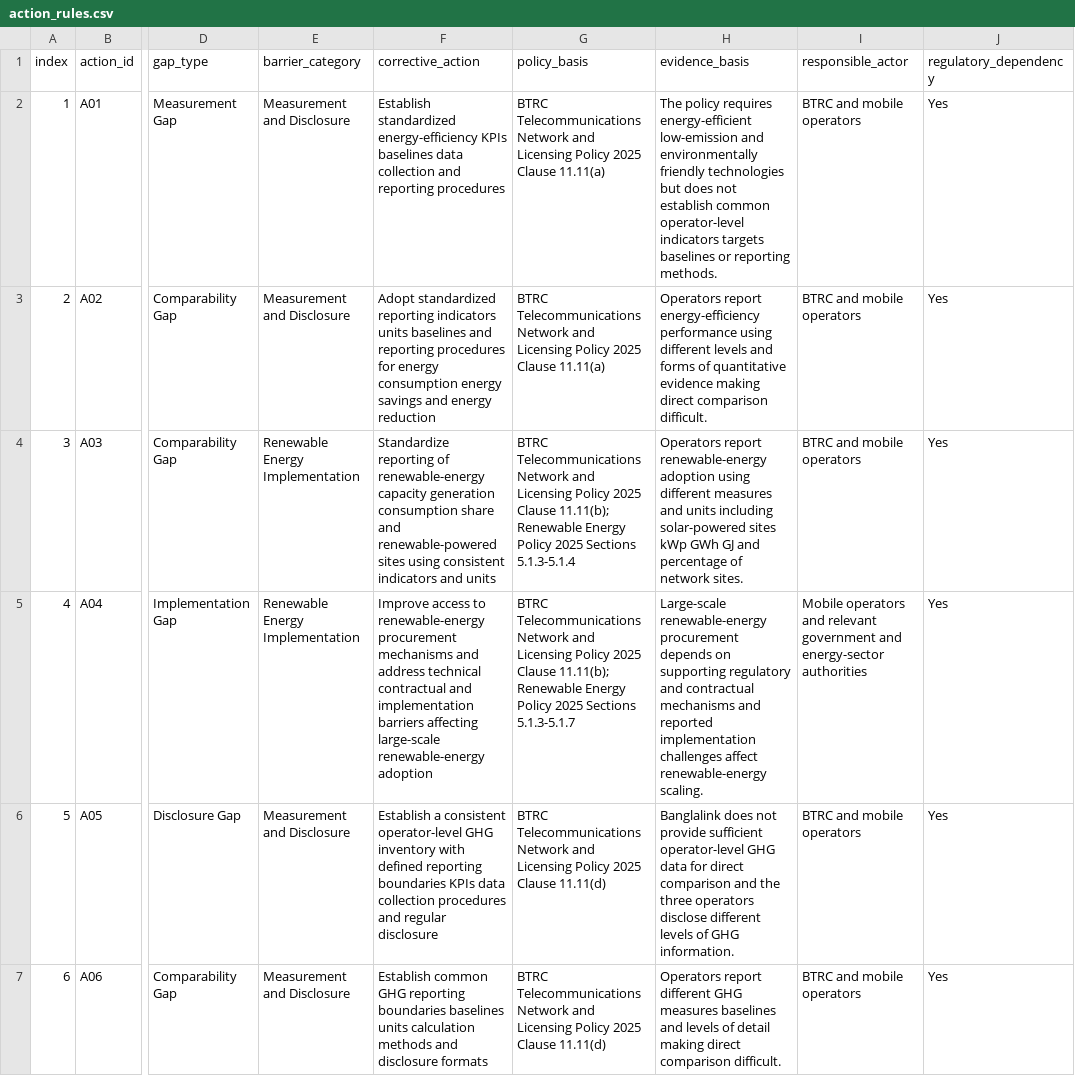
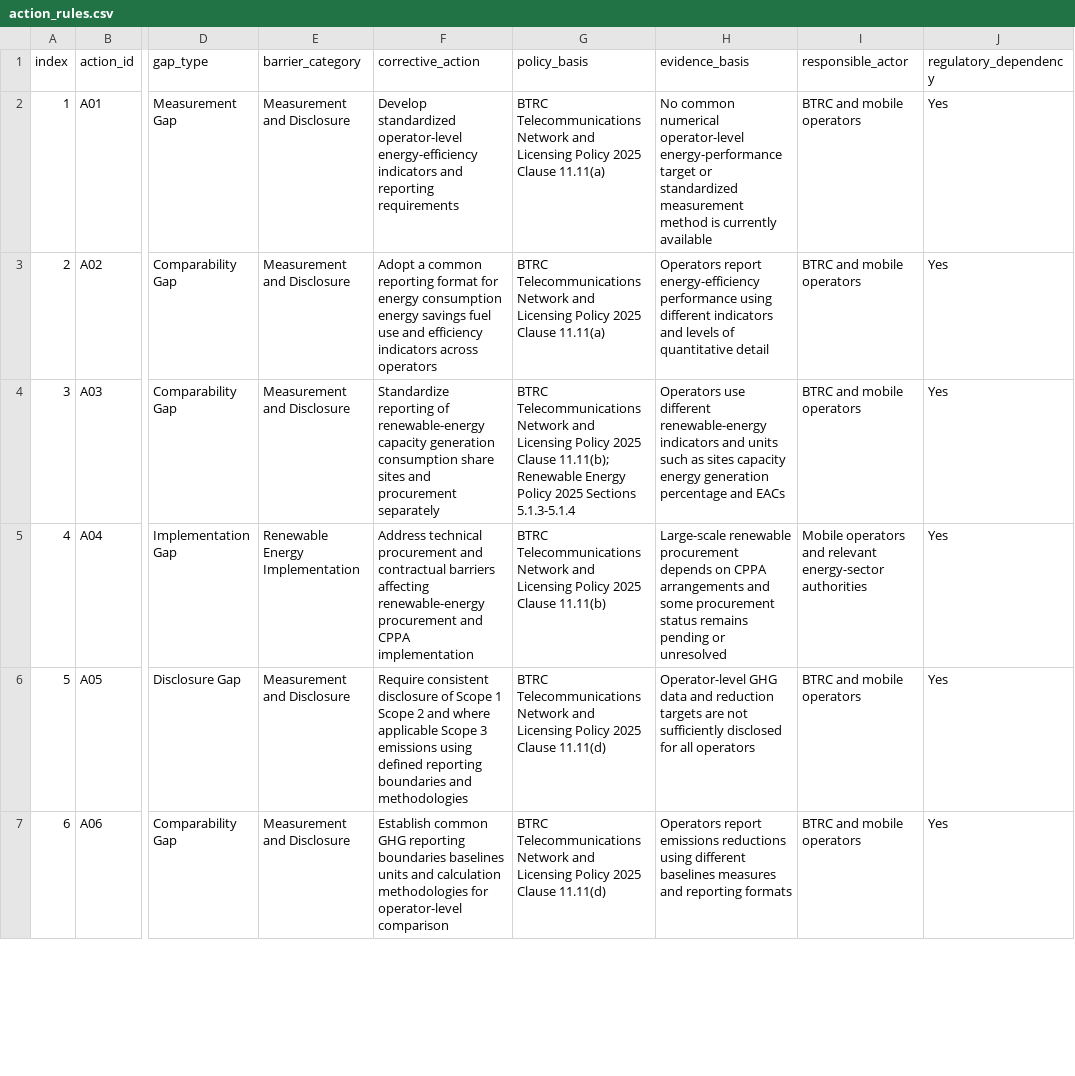
Before and after one commit to iorpa/Green-ICT-Decision-Support-System, a CSV file: action_rules.csv, drawn as a sheet; only a part is shown, gaps mark what is left out; the diff covers the shown part only; the diff names each change by its address in the sheet, - before the commit and + after, or states it on an @@ line.

```diff
--- a/action_rules.csv
+++ b/action_rules.csv
-F2 (corrective_action): Establish standardized energy-efficiency KPIs baselines data collection and reporting procedures
+F2 (corrective_action): Develop standardized operator-level energy-efficiency indicators and reporting requirements
-H2 (evidence_basis): The policy requires energy-efficient low-emission and environmentally friendly technologies but does not establish common operator-level indicators targets baselines or reporting methods.
+H2 (evidence_basis): No common numerical operator-level energy-performance target or standardized measurement method is currently available
-F3 (corrective_action): Adopt standardized reporting indicators units baselines and reporting procedures for energy consumption energy savings and energy reduction
+F3 (corrective_action): Adopt a common reporting format for energy consumption energy savings fuel use and efficiency indicators across operators
-H3 (evidence_basis): …using different levels and forms of quantitative evidence making direct comparison difficult.
+H3 (evidence_basis): …using different indicators and levels of quantitative detail
-E4 (barrier_category): Renewable Energy Implementation
+E4 (barrier_category): Measurement and Disclosure
-F4 (corrective_action): …consumption share and renewable-powered sites using consistent indicators and units
+F4 (corrective_action): …consumption share sites and procurement separately
-H4 (evidence_basis): Operators report renewable-energy adoption using different measures and units including solar-powered sites kWp GWh GJ and percentage of network sites.
+H4 (evidence_basis): Operators use different renewable-energy indicators and units such as sites capacity energy generation percentage and EACs
-F5 (corrective_action): Improve access to renewable-energy procurement mechanisms and address technical contractual and implementation barriers affecting large-scale renewable-energy adoption
+F5 (corrective_action): Address technical procurement and contractual barriers affecting renewable-energy procurement and CPPA implementation
-G5 (policy_basis): …2025 Clause 11.11(b); Renewable Energy Policy 2025 Sections 5.1.3-5.1.7
+G5 (policy_basis): …2025 Clause 11.11(b)
-H5 (evidence_basis): Large-scale renewable-energy procurement depends on supporting regulatory and contractual mechanisms and reported implementation challenges affect renewable-energy scaling.
+H5 (evidence_basis): Large-scale renewable procurement depends on CPPA arrangements and some procurement status remains pending or unresolved
-I5 (responsible_actor): …and relevant government and energy-sector authorities
+I5 (responsible_actor): …and relevant energy-sector authorities
-F6 (corrective_action): Establish a consistent operator-level GHG inventory with defined reporting boundaries KPIs data collection procedures and regular disclosure
+F6 (corrective_action): Require consistent disclosure of Scope 1 Scope 2 and where applicable Scope 3 emissions using defined reporting boundaries and methodologies
-H6 (evidence_basis): Banglalink does not provide sufficient operator-level GHG data for direct comparison and the three operators disclose different levels of GHG information.
+H6 (evidence_basis): Operator-level GHG data and reduction targets are not sufficiently disclosed for all operators
-F7 (corrective_action): …baselines units calculation methods and disclosure formats
+F7 (corrective_action): …baselines units and calculation methodologies for operator-level comparison
-H7 (evidence_basis): Operators report different GHG measures baselines and levels of detail making direct comparison difficult.
+H7 (evidence_basis): Operators report emissions reductions using different baselines measures and reporting formats
```
Also changed, not shown: 18 edited cells elsewhere in this file, 2 other files.
